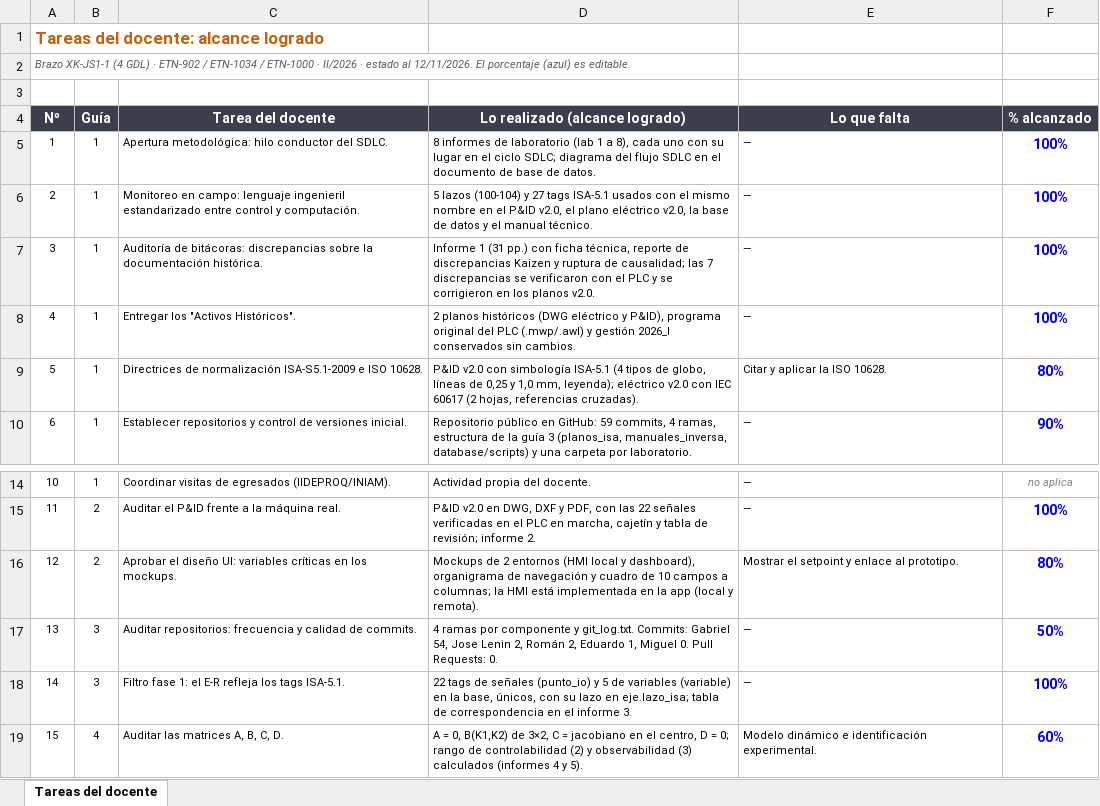
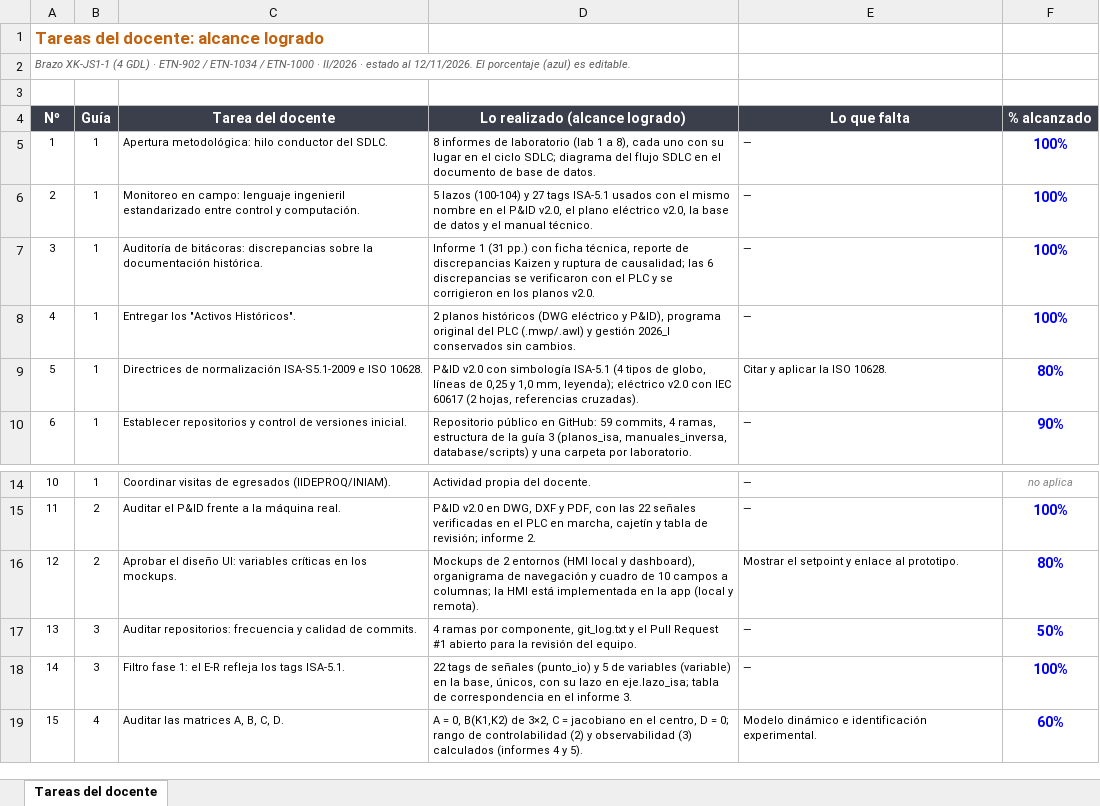
Before and after one commit to GabAndGom/Brazo-de-4-grados-de-libertad, an Excel workbook: semestres/2026_II/desarrollo/seguimiento/evaluacion_tareas_docente.xlsx, sheet Tareas del docente, drawn as a sheet; only a part is shown, gaps mark what is left out; values as stored, in another font and other column widths than the file's, no borders; charts and pictures and conditional formats not drawn; the diff names each change by its address in the sheet, - before the commit and + after, or states it on an @@ line.

Commit message:
Fase 1: informe de cierre (labs 1 a 3) con hoja de firmas y ORCID; informe 3 y conteos corregidos
- informe_cierre_fase1.pdf: recopilación de los logros de los laboratorios 1 a 3, hito, trazabilidad ISA
  entre planos y base de datos, entregables y firmas del equipo
- Informe 3: historial y Pull Request #1, git_log.txt actualizado, sección CASE y entregables al día
- Discrepancias Kaizen: 6 en todos los documentos (el informe 2 hablaba de 7)
- Manual técnico e índices actualizados

```diff
--- a/semestres/2026_II/desarrollo/seguimiento/evaluacion_tareas_docente.xlsx (sheet Tareas del docente)
+++ b/semestres/2026_II/desarrollo/seguimiento/evaluacion_tareas_docente.xlsx (sheet Tareas del docente)
-D7 (Lo realizado (alcance logrado)): …causalidad; las 7 discrepancias se…
+D7 (Lo realizado (alcance logrado)): …causalidad; las 6 discrepancias se…
-D17 (Lo realizado (alcance logrado)): …ramas por componente y git_log.txt. Commits: Gabriel 54, Jose Lenin 2, Román 2, Eduardo 1, Miguel 0. Pull Requests: 0.
+D17 (Lo realizado (alcance logrado)): …ramas por componente, git_log.txt y el Pull Request #1 abierto para la revisión del equipo.
```
Also changed, not shown: semestres/2026_II/desarrollo/seguimiento/objetivos_laboratorios.xlsx, 27 other files.
